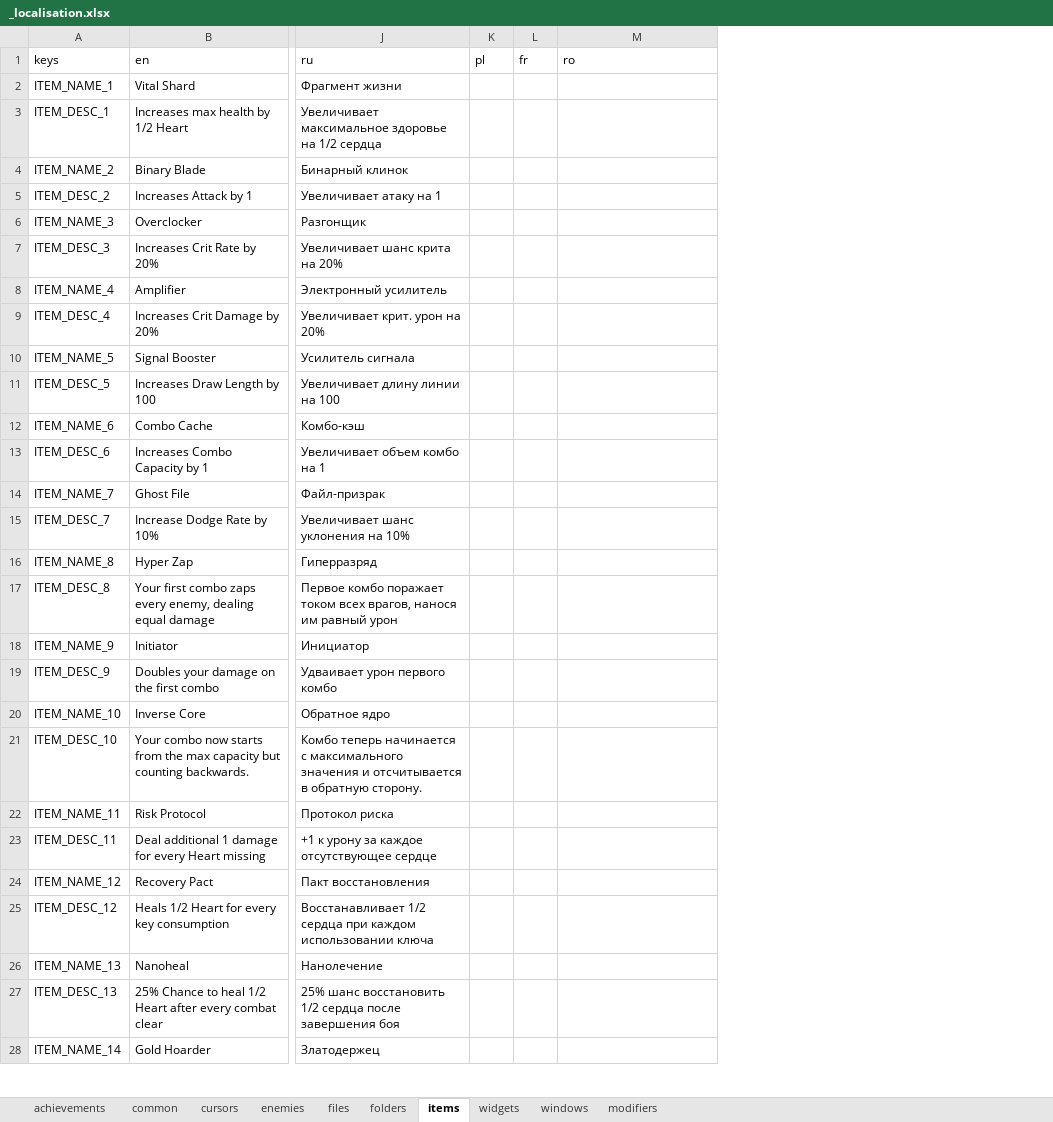
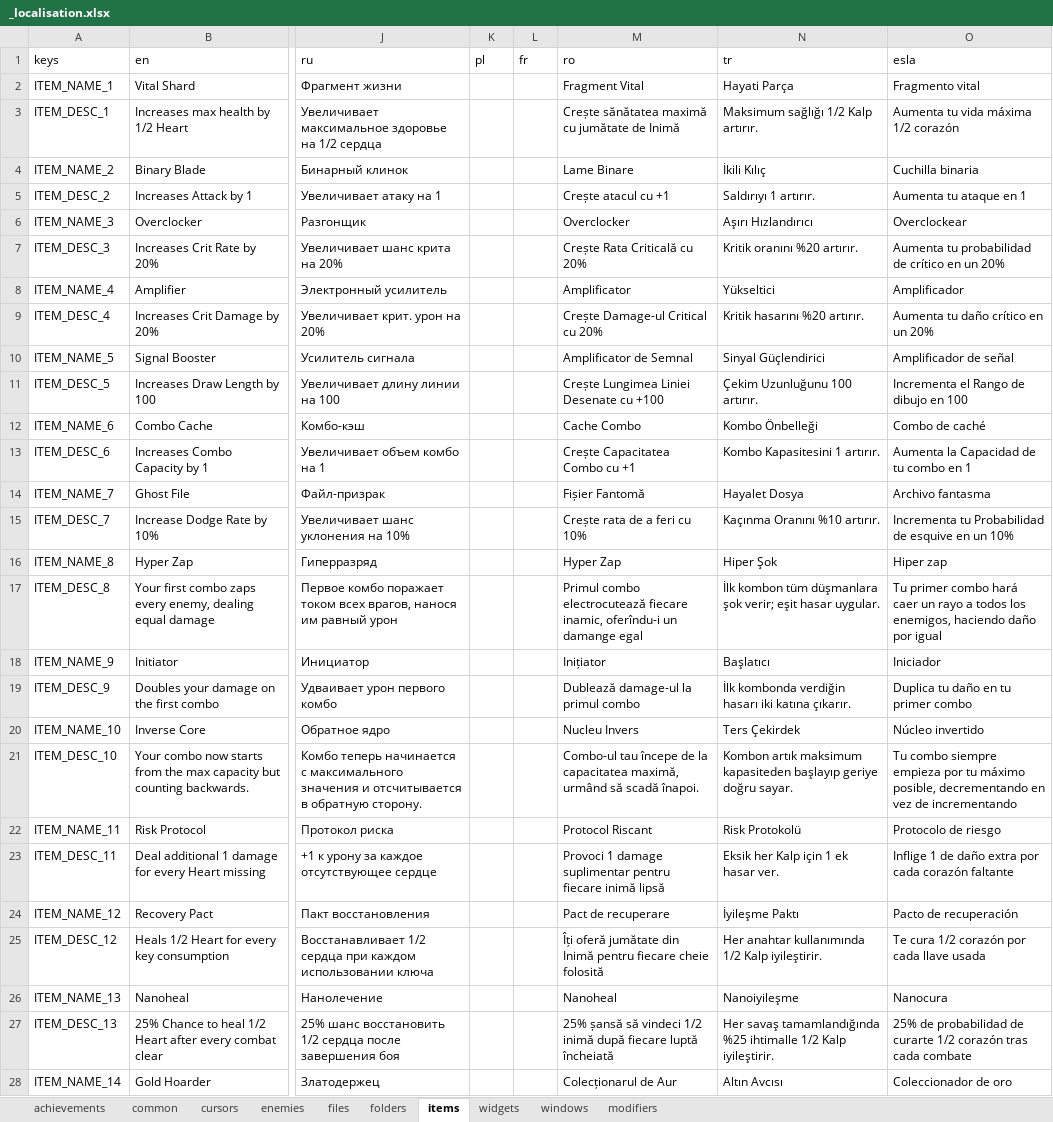
Before and after one commit to TSHHHHH/project-identifile-localisation, an Excel workbook: _localisation.xlsx, sheet items, drawn as a sheet; only a part is shown, gaps mark what is left out; values as stored, in another font and other column widths than the file's, no cell formats; table styles not drawn; the diff covers the shown part only; the diff names each change by its address in the sheet, - before the commit and + after, or states it on an @@ line.

Commit message:
Added TR, ESLA, RO, Updated PTBR

```diff
--- a/_localisation.xlsx (sheet items)
+++ b/_localisation.xlsx (sheet items)
+column N (tr), rows 2-28: Hayati Parça | Maksimum sağlığı 1/2 Kalp artırır. | İkili Kılıç | Saldırıyı 1 artırır. | Aşırı Hızlandırıcı | Kritik oranını %20 artırır. | Yükseltici | Kritik hasarını %20 artırır. | Sinyal Güçlendirici | Çekim Uzunluğunu 100 artırır. | Kombo Önbelleği | Kombo Kapasitesini 1 artırır. | Hayalet Dosya | Kaçınma Oranını %10 artırır. | Hiper Şok | İlk kombon tüm düşmanlara şok verir; eşit hasar uygular. | Başlatıcı | İlk kombonda verdiğin hasarı iki katına çıkarır. | Ters Çekirdek | Kombon artık maksimum kapasiteden başlayıp geriye doğru sayar. | Risk Protokolü | Eksik her Kalp için 1 ek hasar ver. | İyileşme Paktı | Her anahtar kullanımında 1/2 Kalp iyileştirir. | Nanoiyileşme | Her savaş tamamlandığında %25 ihtimalle 1/2 Kalp iyileştirir. | Altın Avcısı
+column O (esla), rows 2-28: Fragmento vital | Aumenta tu vida máxima 1/2 corazón | Cuchilla binaria | Aumenta tu ataque en 1 | Overclockear | Aumenta tu probabilidad de crítico en un 20% | Amplificador | Aumenta tu daño crítico en un 20% | Amplificador de señal | Incrementa el Rango de dibujo en 100 | Combo de caché | Aumenta la Capacidad de tu combo en 1 | Archivo fantasma | Incrementa tu Probabilidad de esquive en un 10% | Hiper zap | Tu primer combo hará caer un rayo a todos los enemigos, haciendo daño por igual | Iniciador | Duplica tu daño en tu primer combo | Núcleo invertido | Tu combo siempre empieza por tu máximo posible, decrementando en vez de incrementando | Protocolo de riesgo | Inflige 1 de daño extra por cada corazón faltante | Pacto de recuperación | Te cura 1/2 corazón por cada llave usada | Nanocura | 25% de probabilidad de curarte 1/2 corazón tras cada combate | Coleccionador de oro
-M2 (ro): (empty)
+M2 (ro): Fragment Vital
-M3 (ro): (empty)
+M3 (ro): Crește sănătatea maximă cu jumătate de Inimă
-M4 (ro): (empty)
+M4 (ro): Lame Binare
-M5 (ro): (empty)
+M5 (ro): Crește atacul cu +1
-M6 (ro): (empty)
+M6 (ro): Overclocker
-M7 (ro): (empty)
+M7 (ro): Crește Rata Criticală cu 20%
-M8 (ro): (empty)
+M8 (ro): Amplificator
-M9 (ro): (empty)
+M9 (ro): Crește Damage-ul Critical cu 20%
-M10 (ro): (empty)
+M10 (ro): Amplificator de Semnal
-M11 (ro): (empty)
+M11 (ro): Crește Lungimea Liniei Desenate cu +100
-M12 (ro): (empty)
+M12 (ro): Cache Combo
-M13 (ro): (empty)
+M13 (ro): Crește Capacitatea Combo cu +1
-M14 (ro): (empty)
+M14 (ro): Fișier Fantomă
-M15 (ro): (empty)
+M15 (ro): Crește rata de a feri cu 10%
-M16 (ro): (empty)
+M16 (ro): Hyper Zap
-M17 (ro): (empty)
+M17 (ro): Primul combo electrocutează fiecare inamic, oferîndu-i un damange egal
-M18 (ro): (empty)
+M18 (ro): Inițiator
-M19 (ro): (empty)
+M19 (ro): Dublează damage-ul la primul combo
-M20 (ro): (empty)
+M20 (ro): Nucleu Invers
-M21 (ro): (empty)
+M21 (ro): Combo-ul tau începe de la capacitatea maximă, urmând să scadă înapoi.
-M22 (ro): (empty)
+M22 (ro): Protocol Riscant
-M23 (ro): (empty)
+M23 (ro): Provoci 1 damage suplimentar pentru fiecare inimă lipsă
-M24 (ro): (empty)
+M24 (ro): Pact de recuperare
-M25 (ro): (empty)
+M25 (ro): Îți oferă jumătate din Inimă pentru fiecare cheie folosită
-M26 (ro): (empty)
+M26 (ro): Nanoheal
-M27 (ro): (empty)
+M27 (ro): 25% șansă să vindeci 1/2 inimă după fiecare luptă încheiată
-M28 (ro): (empty)
+M28 (ro): Colecționarul de Aur
```
Also changed, not shown: 350 edited cells elsewhere in this sheet, sheet cursors, sheet windows, sheet achievements, sheet folders, sheet files, sheet enemies, 3 more sheets, cell formats, 10 other files.
